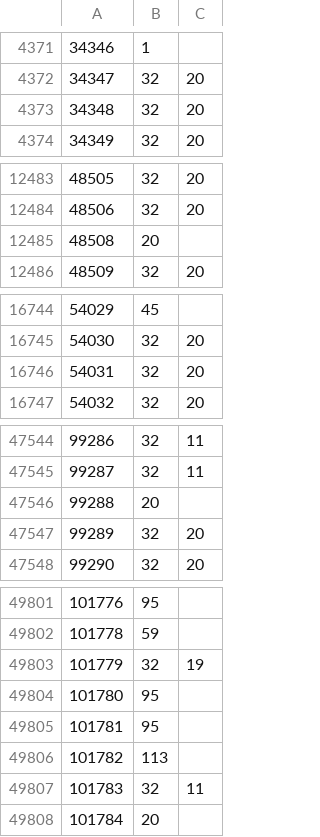
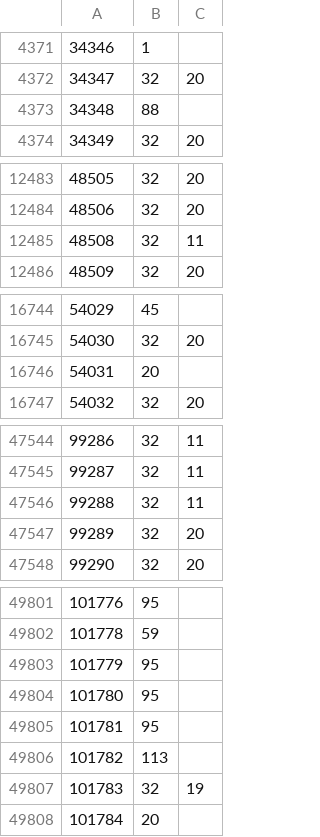
Before and after one commit to rolandteam-dev/claude-code-projects, a CSV file: battr-logs/state/ownership.csv, drawn as a sheet; only a part is shown, gaps mark what is left out; the diff covers the shown part only.

```diff
--- a/battr-logs/state/ownership.csv
+++ b/battr-logs/state/ownership.csv
@@ -4372,3 +4372,3 @@
 34347,32,20
-34348,32,20
+34348,88,
 34349,32,20
@@ -12484,3 +12484,3 @@
 48506,32,20
-48508,20,
+48508,32,11
 48509,32,20
@@ -16745,3 +16745,3 @@
 54030,32,20
-54031,32,20
+54031,20,
 54032,32,20
@@ -47545,3 +47545,3 @@
 99287,32,11
-99288,20,
+99288,32,11
 99289,32,20
@@ -49802,3 +49802,3 @@
 101778,59,
-101779,32,19
+101779,95,
 101780,95,
@@ -49806,3 +49806,3 @@
 101782,113,
-101783,32,11
+101783,32,19
 101784,20,
```
Also changed, not shown: 1 added row and 19 edited cells elsewhere in this file, battr-logs/comparison.csv, battr-logs/state/stages.csv, 2 other files.
